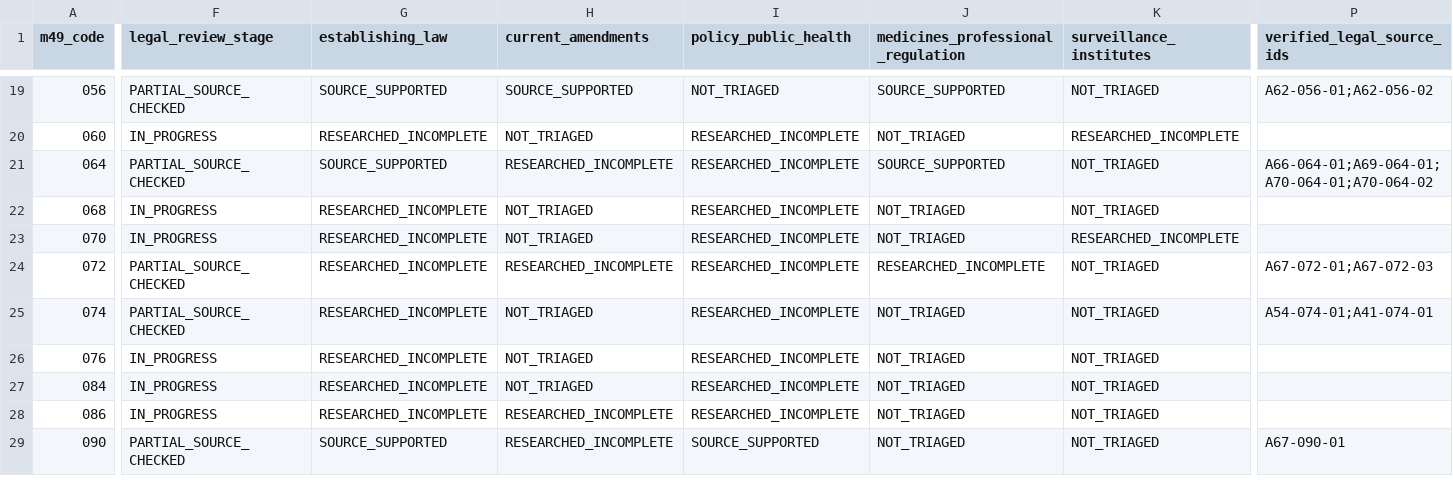
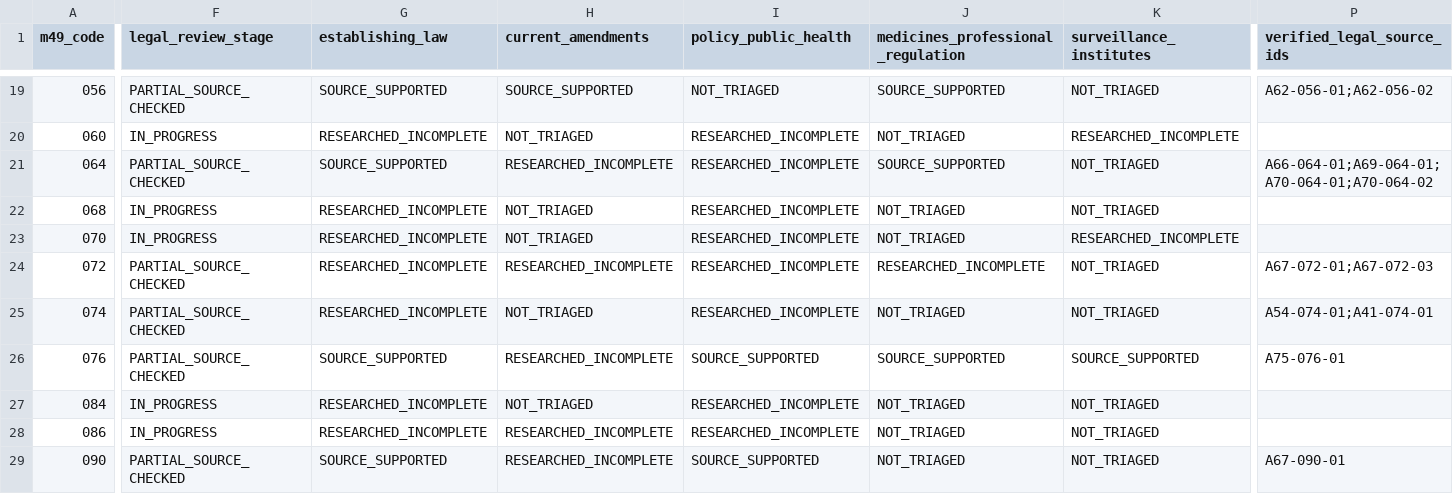
Before and after one commit to PortalHunter/Ethnicy-Based-Optimal-Weight, a CSV file: docs/atlas/handoffs/team-a/data/legal_verification_ledger.csv, drawn as a sheet; only a part is shown, gaps mark what is left out; the diff covers the shown part only; the diff names each change by its address in the sheet, - before the commit and + after, or states it on an @@ line.

```diff
--- a/docs/atlas/handoffs/team-a/data/legal_verification_ledger.csv
+++ b/docs/atlas/handoffs/team-a/data/legal_verification_ledger.csv
-F26 (legal_review_stage): IN_PROGRESS
+F26 (legal_review_stage): PARTIAL_SOURCE_CHECKED
-G26 (establishing_law): RESEARCHED_INCOMPLETE
+G26 (establishing_law): SOURCE_SUPPORTED
-H26 (current_amendments): NOT_TRIAGED
+H26 (current_amendments): RESEARCHED_INCOMPLETE
-I26 (policy_public_health): RESEARCHED_INCOMPLETE
+I26 (policy_public_health): SOURCE_SUPPORTED
-J26: NOT_TRIAGED
+J26: SOURCE_SUPPORTED
-K26 (surveillance_institutes): NOT_TRIAGED
+K26 (surveillance_institutes): SOURCE_SUPPORTED
-P26 (verified_legal_source_ids): (empty)
+P26 (verified_legal_source_ids): A75-076-01
```
Also changed, not shown: 23 edited cells elsewhere in this file, docs/atlas/handoffs/team-a/PRIORITIZED_BACKLOG_20261107.csv, docs/atlas/handoffs/team-a/PROVENANCE.csv, 4 other files.
